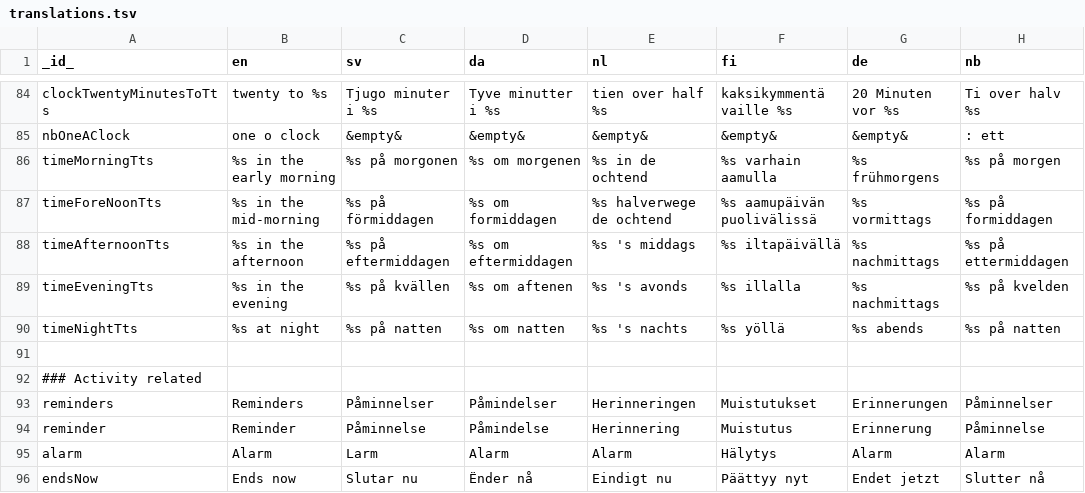
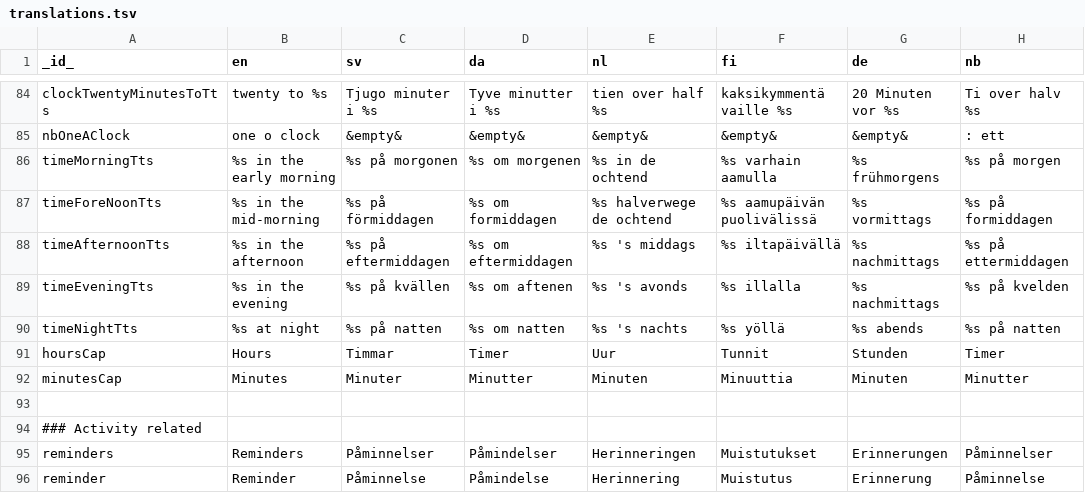
Before and after one commit to abilia/system_settings_editor, a TSV file: lib/i18n/translations.tsv, drawn as a sheet; only a part is shown, gaps mark what is left out; the shorter side is filled out with more unchanged rows.

Commit message:
SGC-1162-enter-timer-time-by-typing

```diff
--- a/lib/i18n/translations.tsv
+++ b/lib/i18n/translations.tsv
@@ -90,2 +90,4 @@ timeEveningTts	%s in the evening	%s på kvällen	%s om aftenen	%s 's avonds	%s i
 timeNightTts	%s at night	%s på natten	%s om natten	%s 's nachts	%s yöllä	%s abends	%s på natten
+hoursCap	Hours	Timmar	Timer	Uur	Tunnit	Stunden	Timer
+minutesCap	Minutes	Minuter	Minutter	Minuten	Minuuttia	Minuten	Minutter
 							
```
Also changed, not shown: 4 other files.
